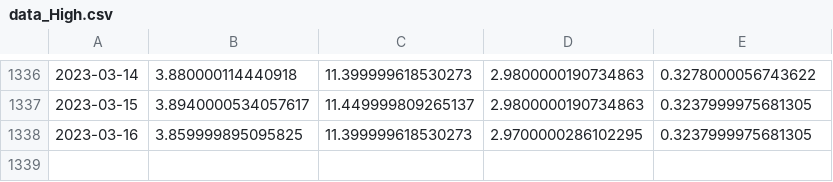
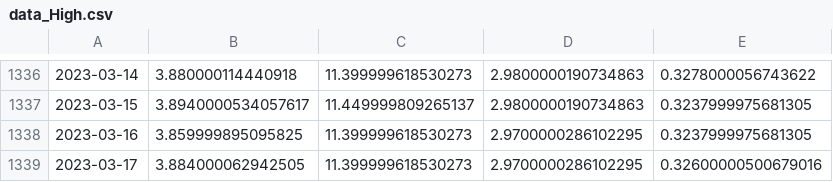
Before and after one commit to anilembel/Portfolio_Forecasting_Optimization, a CSV file: datas/data_High.csv, drawn as a sheet; only a part is shown, gaps mark what is left out; the diff names each change by its address in the sheet, - before the commit and + after, or states it on an @@ line.

```diff
--- a/datas/data_High.csv
+++ b/datas/data_High.csv
+row 1339: 2023-03-17 | 3.884000062942505 | 11.399999618530273 | 2.9700000286102295 | 0.32600000500679016
```
Also changed, not shown: datas/BestPortfolio.csv, datas/FootballTeamAllStocks.csv, 8 other files.
